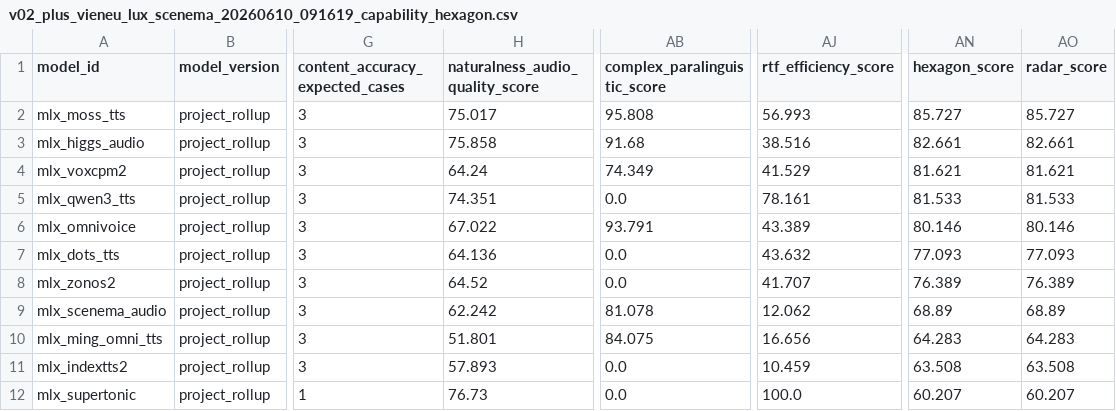
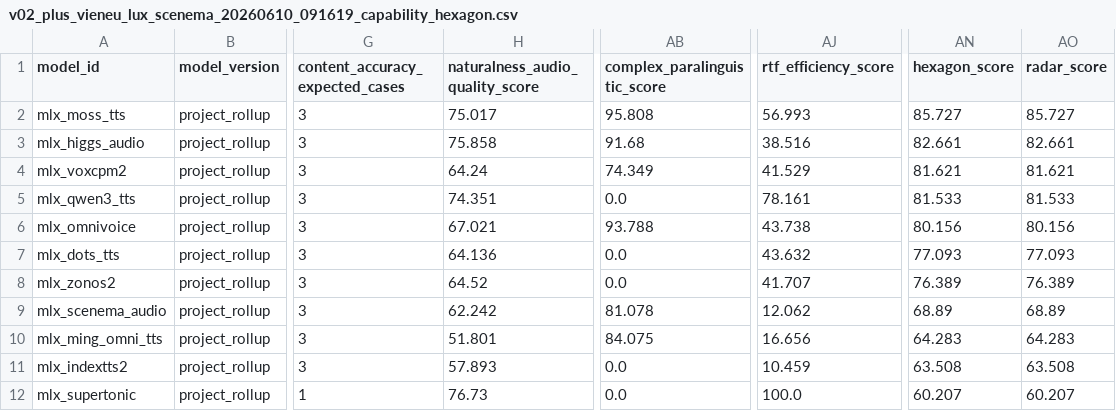
Before and after one commit to vanch007/mlx-tts-benchmarks, a CSV file: reports/v02_plus_vieneu_lux_scenema_20260610_091619_capability_hexagon.csv, drawn as a sheet; only a part is shown, gaps mark what is left out; the diff names each change by its address in the sheet, - before the commit and + after, or states it on an @@ line.

```diff
--- a/reports/v02_plus_vieneu_lux_scenema_20260610_091619_capability_hexagon.csv
+++ b/reports/v02_plus_vieneu_lux_scenema_20260610_091619_capability_hexagon.csv
-H6 (naturalness_audio_quality_score): 67.022
+H6 (naturalness_audio_quality_score): 67.021
-AB6 (complex_paralinguistic_score): 93.791
+AB6 (complex_paralinguistic_score): 93.788
-AJ6 (rtf_efficiency_score): 43.389
+AJ6 (rtf_efficiency_score): 43.738
-AN6 (hexagon_score): 80.146
+AN6 (hexagon_score): 80.156
-AO6 (radar_score): 80.146
+AO6 (radar_score): 80.156
```
Also changed, not shown: reports/v02_plus_vieneu_lux_scenema_20260610_091619_capability_hexagon_axes.csv, reports/v02_plus_vieneu_lux_scenema_20260610_091619_capability_hexagon_specialty.csv, 3 other files.
